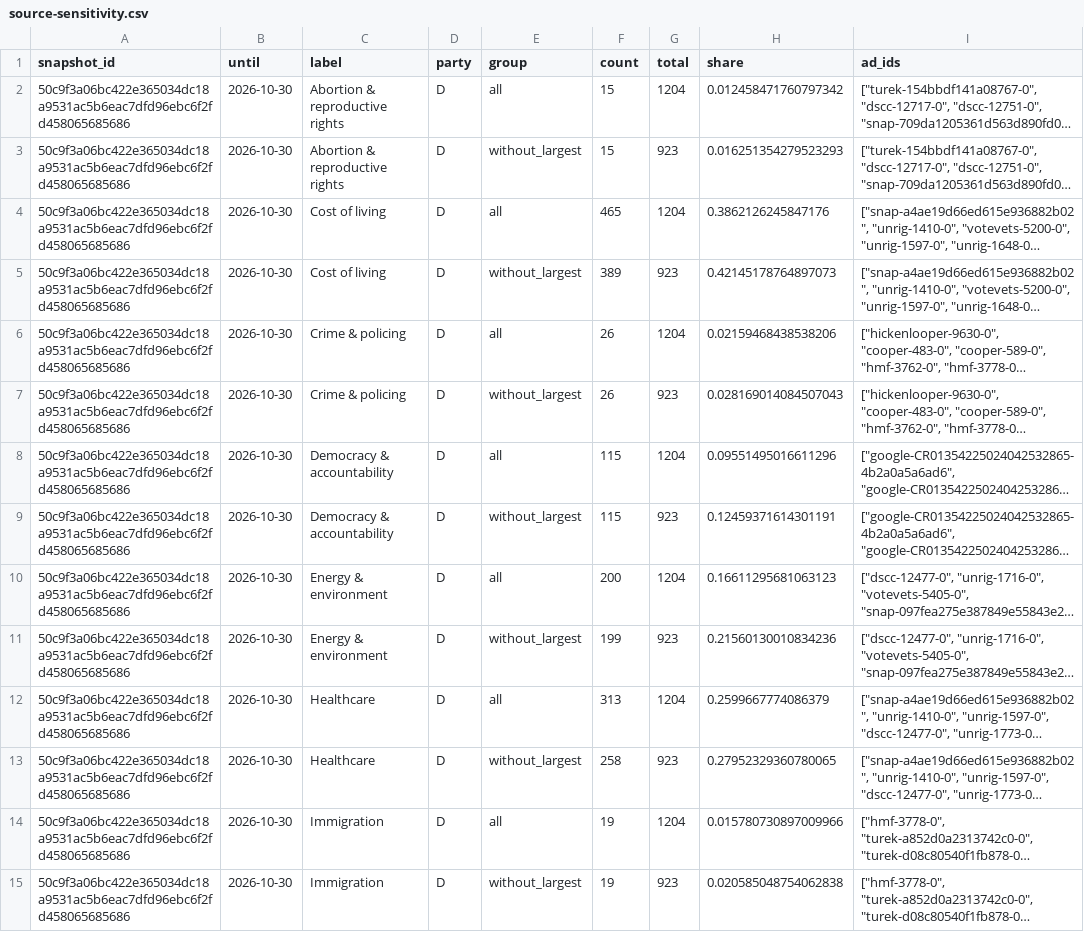
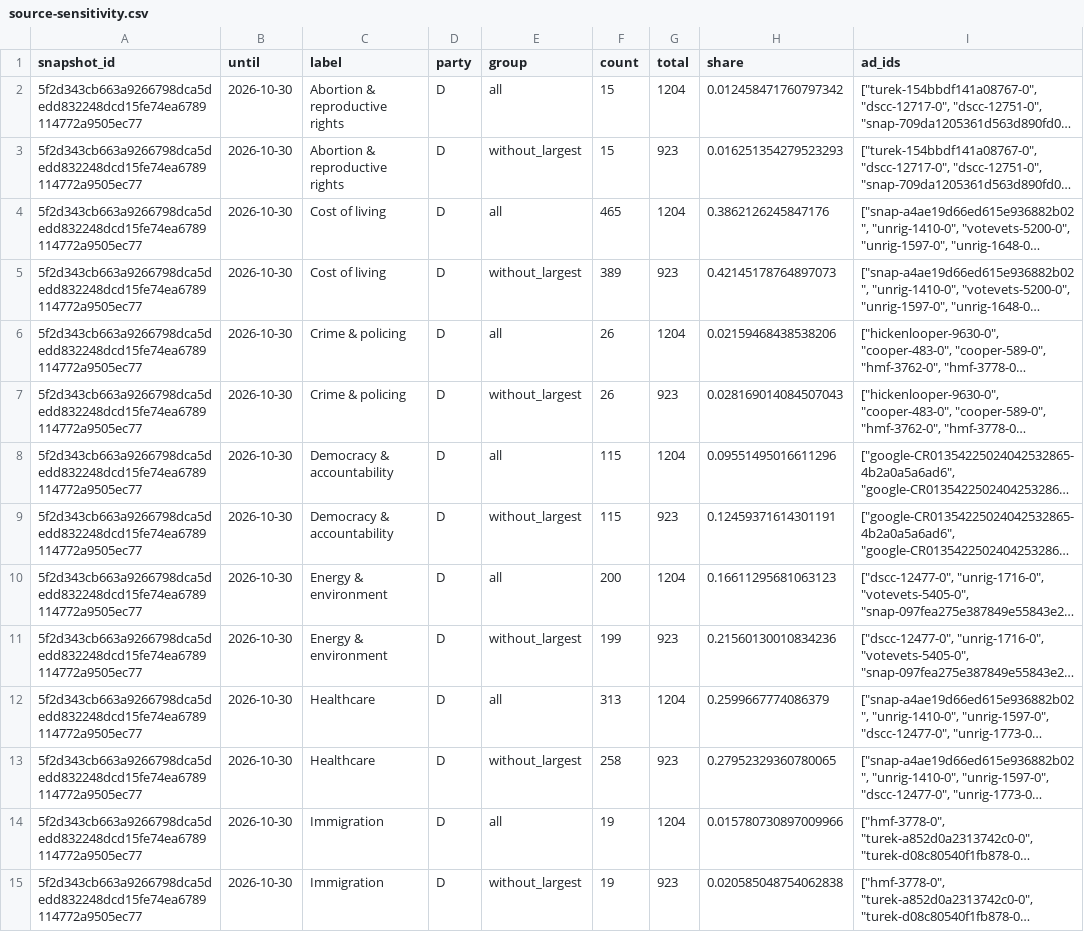
Before and after one commit to hanshanley/political-ads, a CSV file: outputs/figures/source-sensitivity.csv, drawn as a sheet; only a part is shown; long unchanged cells end in …; the diff covers the shown part only; the diff names each change by its address in the sheet, - before the commit and + after, or states it on an @@ line.

```diff
--- a/outputs/figures/source-sensitivity.csv
+++ b/outputs/figures/source-sensitivity.csv
-A2:A15 (snapshot_id): 50c9f3a06bc422e365034dc18a9531ac5b6eac7dfd96ebc6f2fd458065685686
+A2:A15 (snapshot_id): 5f2d343cb663a9266798dca5dedd832248dcd15fe74ea6789114772a9505ec77
```
Also changed, not shown: 74 edited cells elsewhere in this file, outputs/figures/ad-strategy.csv, outputs/figures/issue-language.csv, 33 other files.
